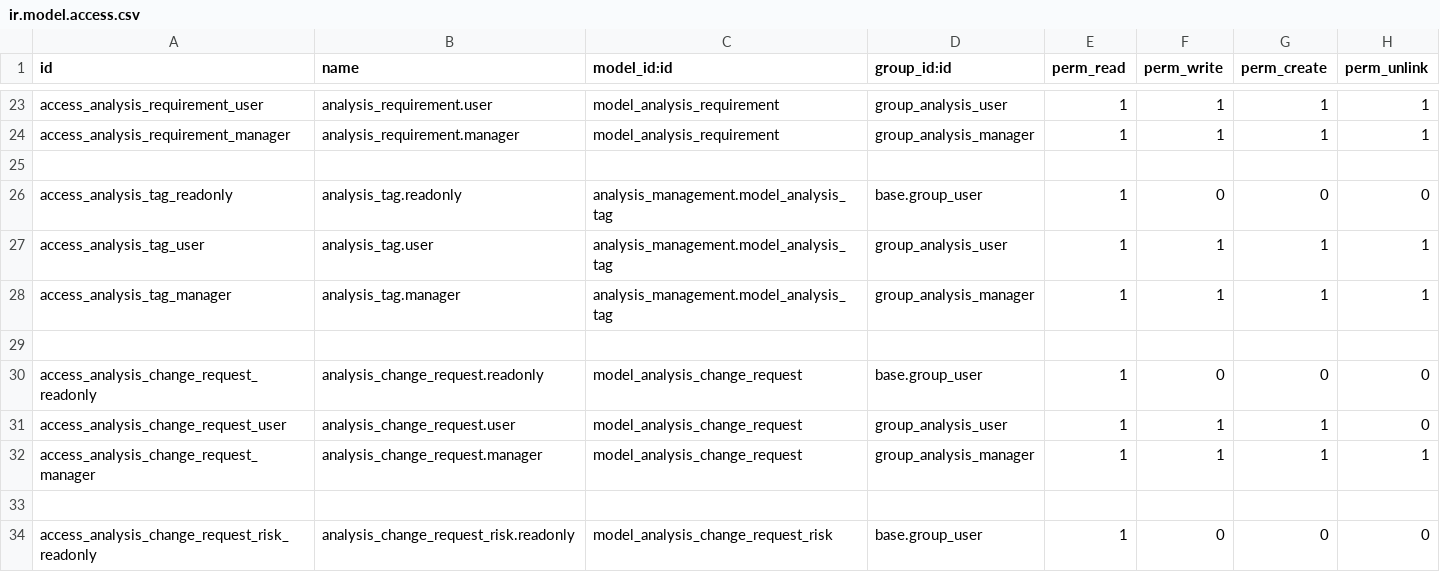
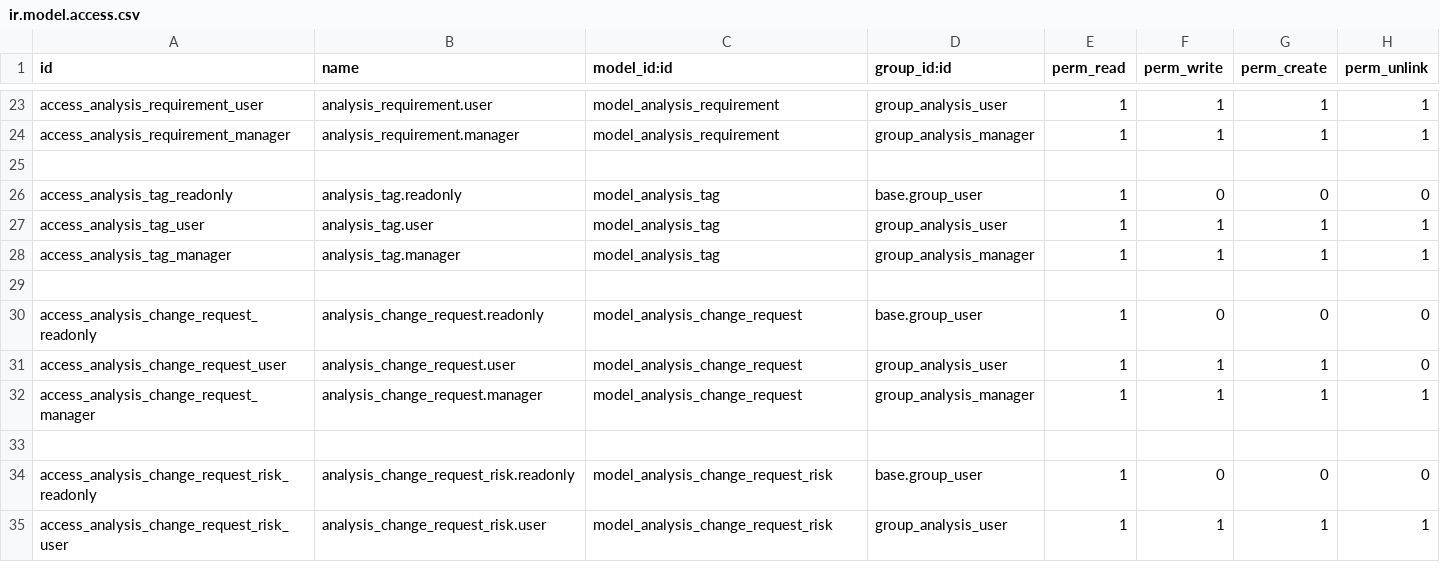
Before and after one commit to Rasheed5/odoo_analysis_management, a CSV file: security/ir.model.access.csv, drawn as a sheet; only a part is shown, gaps mark what is left out; the shorter side is filled out with more unchanged rows.

Commit message:
fix: remove hardcoded module prefix from ACL file to support variable installation paths

```diff
--- a/security/ir.model.access.csv
+++ b/security/ir.model.access.csv
@@ -25,5 +25,5 @@ access_analysis_requirement_manager,analysis_requirement.manager,model_analysis_
 
-access_analysis_tag_readonly,analysis_tag.readonly,analysis_management.model_analysis_tag,base.group_user,1,0,0,0
-access_analysis_tag_user,analysis_tag.user,analysis_management.model_analysis_tag,group_analysis_user,1,1,1,1
-access_analysis_tag_manager,analysis_tag.manager,analysis_management.model_analysis_tag,group_analysis_manager,1,1,1,1
+access_analysis_tag_readonly,analysis_tag.readonly,model_analysis_tag,base.group_user,1,0,0,0
+access_analysis_tag_user,analysis_tag.user,model_analysis_tag,group_analysis_user,1,1,1,1
+access_analysis_tag_manager,analysis_tag.manager,model_analysis_tag,group_analysis_manager,1,1,1,1
 
```
